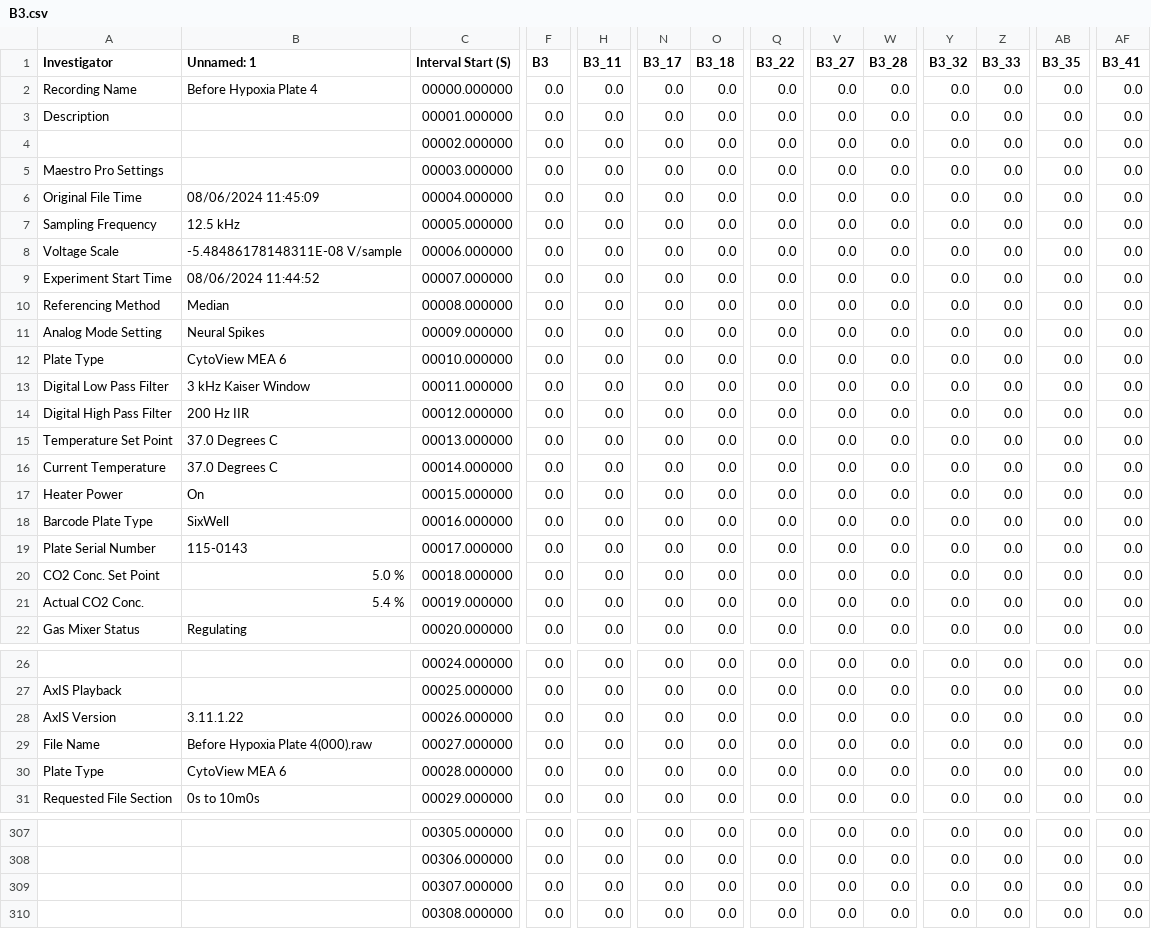
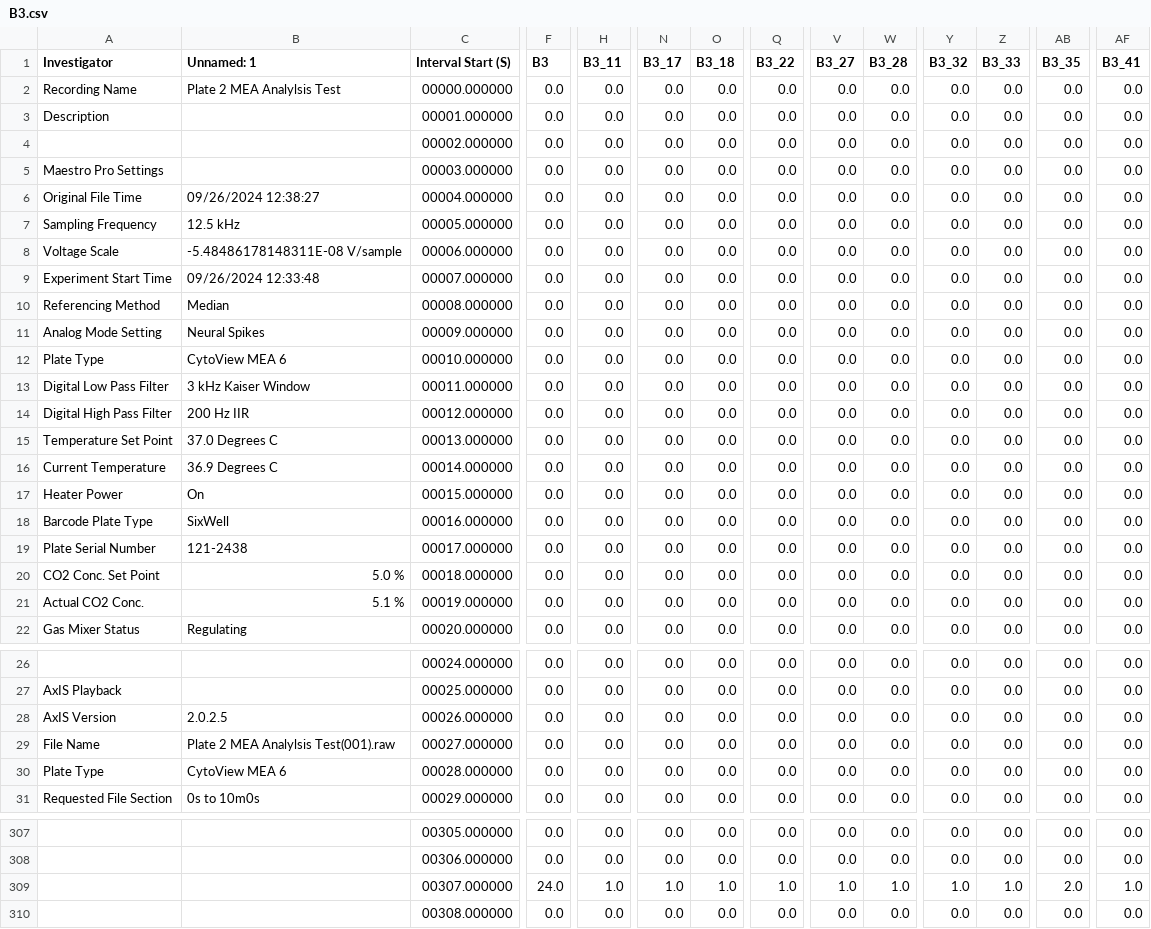
Before and after one commit to Micquoy13/MEA_data, a CSV file: Well_Cutter_Tool/Cut_Well_Plates/B3.csv, drawn as a sheet; only a part is shown, gaps mark what is left out; the diff covers the shown part only; the diff names each change by its address in the sheet, - before the commit and + after, or states it on an @@ line.

```diff
--- a/Well_Cutter_Tool/Cut_Well_Plates/B3.csv
+++ b/Well_Cutter_Tool/Cut_Well_Plates/B3.csv
-B2 (Unnamed: 1): Before Hypoxia Plate 4
+B2 (Unnamed: 1): Plate 2 MEA Analylsis Test
-B6 (Unnamed: 1): 08/06/2024 11:45:09
+B6 (Unnamed: 1): 09/26/2024 12:38:27
-B9 (Unnamed: 1): 08/06/2024 11:44:52
+B9 (Unnamed: 1): 09/26/2024 12:33:48
-B16 (Unnamed: 1): 37.0 Degrees C
+B16 (Unnamed: 1): 36.9 Degrees C
-B19 (Unnamed: 1): 115-0143
+B19 (Unnamed: 1): 121-2438
-B21 (Unnamed: 1): 5.4 %
+B21 (Unnamed: 1): 5.1 %
-B28 (Unnamed: 1): 3.11.1.22
+B28 (Unnamed: 1): 2.0.2.5
-B29 (Unnamed: 1): Before Hypoxia Plate 4(000).raw
+B29 (Unnamed: 1): Plate 2 MEA Analylsis Test(001).raw
-F309 (B3): 0.0
+F309 (B3): 24.0
-H309 (B3_11): 0.0
+H309 (B3_11): 1.0
-N309 (B3_17): 0.0
+N309 (B3_17): 1.0
-O309 (B3_18): 0.0
+O309 (B3_18): 1.0
-Q309 (B3_22): 0.0
+Q309 (B3_22): 1.0
-V309 (B3_27): 0.0
+V309 (B3_27): 1.0
-W309 (B3_28): 0.0
+W309 (B3_28): 1.0
-Y309 (B3_32): 0.0
+Y309 (B3_32): 1.0
-Z309 (B3_33): 0.0
+Z309 (B3_33): 1.0
-AB309 (B3_35): 0.0
+AB309 (B3_35): 2.0
-AF309 (B3_41): 0.0
+AF309 (B3_41): 1.0
```
Also changed, not shown: 69 edited cells elsewhere in this file, Well_Cutter_Tool/Cut_Well_Plates/A1.csv, Well_Cutter_Tool/Cut_Well_Plates/A2.csv, 7 other files.
